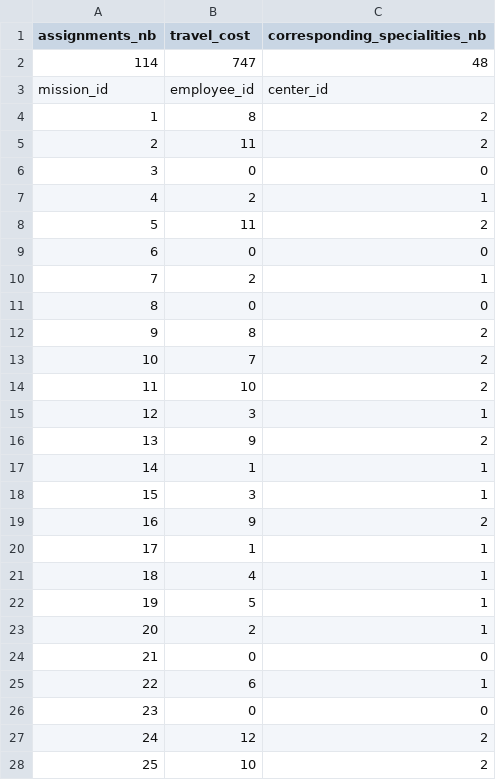
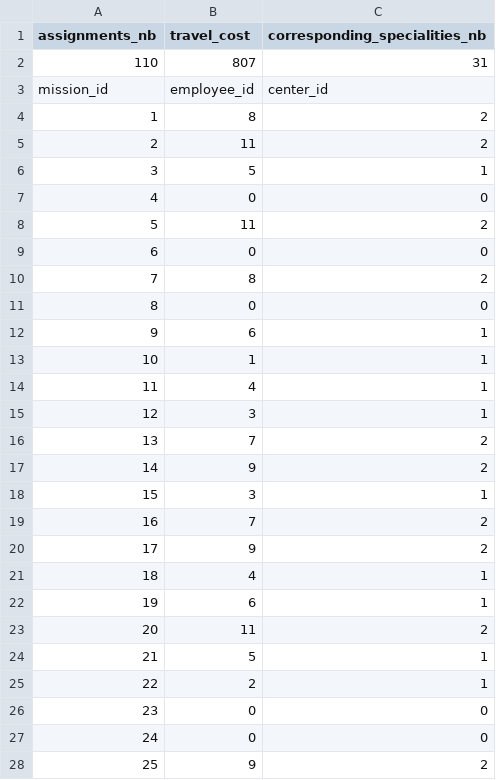
Before and after one commit to timothewt/Missions_Assigment_Problem, a CSV file: src/instances/150Missions-2centres/solution0.csv, drawn as a sheet; only a part is shown; the diff covers the shown part only.

```diff
--- a/src/instances/150Missions-2centres/solution0.csv
+++ b/src/instances/150Missions-2centres/solution0.csv
@@ -1,3 +1,3 @@
 assignments_nb,travel_cost,corresponding_specialities_nb
-114,747,48
+110,807,31
 mission_id,employee_id,center_id
@@ -5,24 +5,24 @@ mission_id,employee_id,center_id
 2,11,2
-3,0,0
-4,2,1
+3,5,1
+4,0,0
 5,11,2
 6,0,0
-7,2,1
+7,8,2
 8,0,0
-9,8,2
-10,7,2
-11,10,2
+9,6,1
+10,1,1
+11,4,1
 12,3,1
-13,9,2
-14,1,1
+13,7,2
+14,9,2
 15,3,1
-16,9,2
-17,1,1
+16,7,2
+17,9,2
 18,4,1
-19,5,1
-20,2,1
-21,0,0
-22,6,1
+19,6,1
+20,11,2
+21,5,1
+22,2,1
 23,0,0
-24,12,2
-25,10,2
+24,0,0
+25,9,2
```
Also changed, not shown: 142 edited cells elsewhere in this file, 4 other files.
